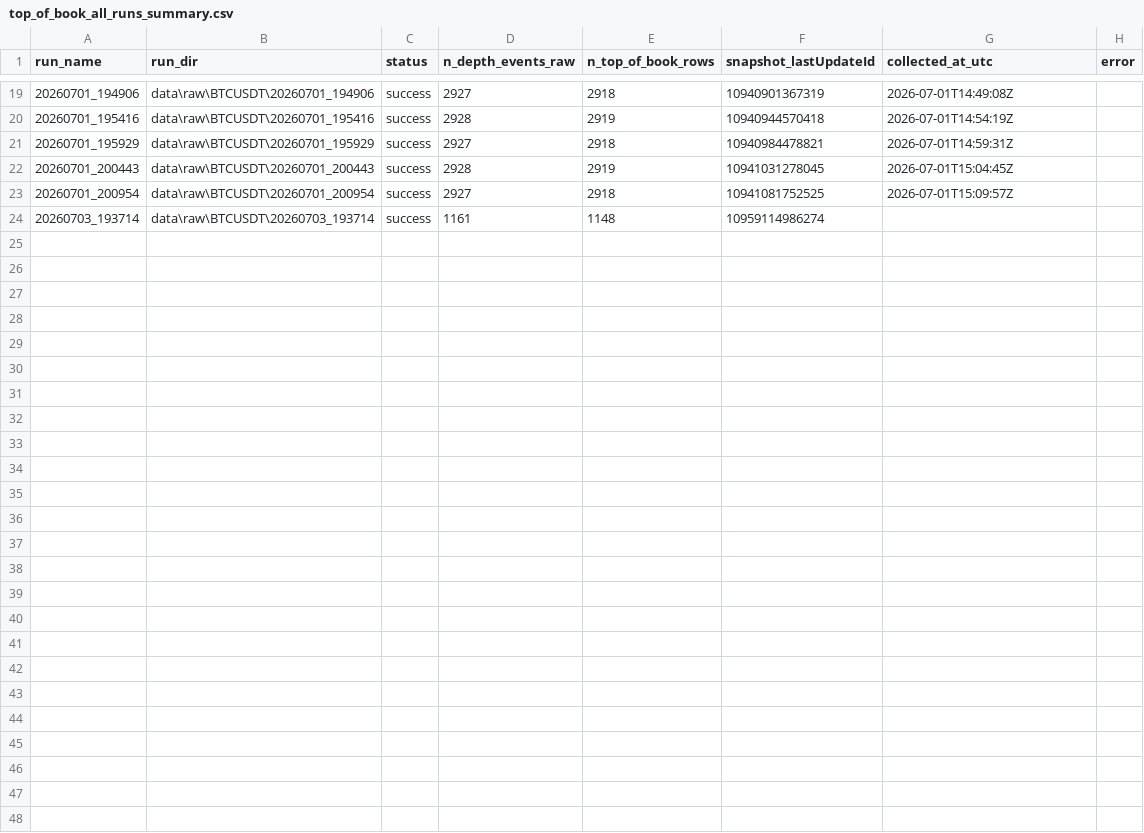
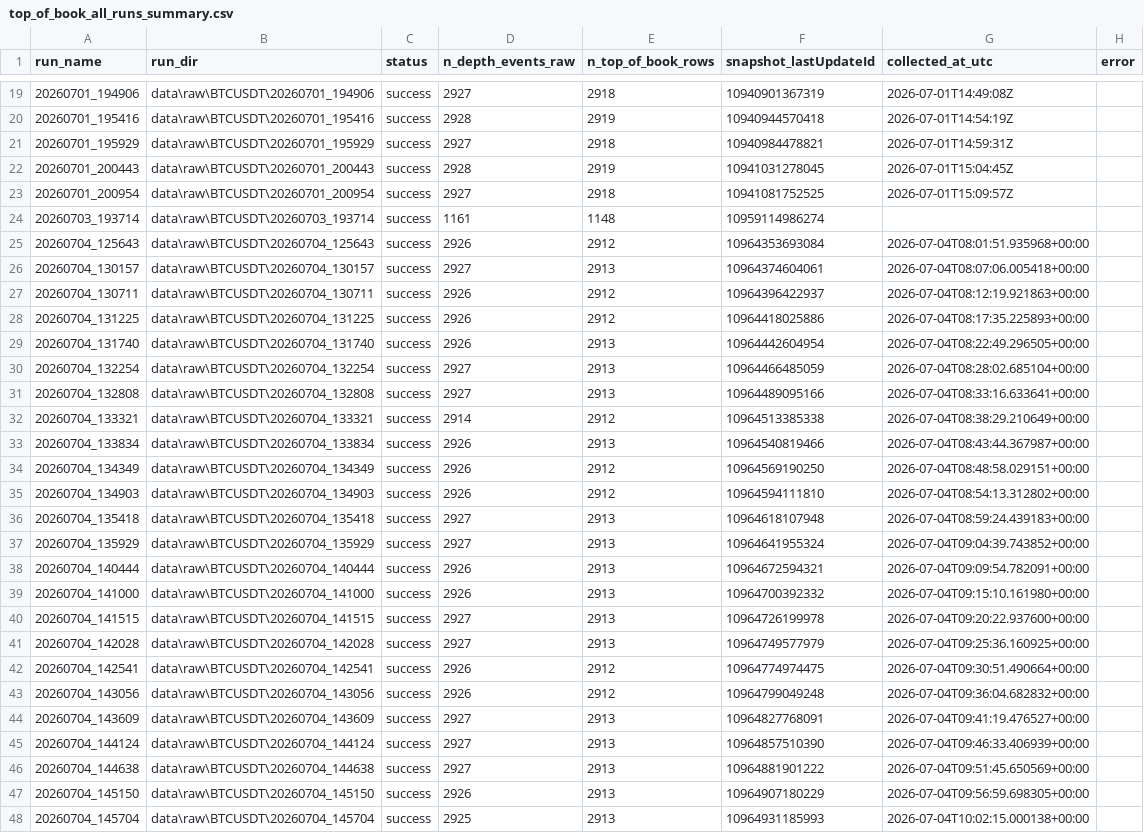
Before and after one commit to MrVinchesto/crypto-perp-microstructure-lab, a CSV file: reports/tables/top_of_book_all_runs_summary.csv, drawn as a sheet; only a part is shown, gaps mark what is left out; the diff names each change by its address in the sheet, - before the commit and + after, or states it on an @@ line.

```diff
--- a/reports/tables/top_of_book_all_runs_summary.csv
+++ b/reports/tables/top_of_book_all_runs_summary.csv
+row 25: 20260704_125643 | data\raw\BTCUSDT\20260704_125643 | success | 2926 | 2912 | 10964353693084 | 2026-07-04T08:01:51.935968+00:00
+row 26: 20260704_130157 | data\raw\BTCUSDT\20260704_130157 | success | 2927 | 2913 | 10964374604061 | 2026-07-04T08:07:06.005418+00:00
+row 27: 20260704_130711 | data\raw\BTCUSDT\20260704_130711 | success | 2926 | 2912 | 10964396422937 | 2026-07-04T08:12:19.921863+00:00
+row 28: 20260704_131225 | data\raw\BTCUSDT\20260704_131225 | success | 2926 | 2912 | 10964418025886 | 2026-07-04T08:17:35.225893+00:00
+row 29: 20260704_131740 | data\raw\BTCUSDT\20260704_131740 | success | 2926 | 2913 | 10964442604954 | 2026-07-04T08:22:49.296505+00:00
+row 30: 20260704_132254 | data\raw\BTCUSDT\20260704_132254 | success | 2927 | 2913 | 10964466485059 | 2026-07-04T08:28:02.685104+00:00
+row 31: 20260704_132808 | data\raw\BTCUSDT\20260704_132808 | success | 2927 | 2913 | 10964489095166 | 2026-07-04T08:33:16.633641+00:00
+row 32: 20260704_133321 | data\raw\BTCUSDT\20260704_133321 | success | 2914 | 2912 | 10964513385338 | 2026-07-04T08:38:29.210649+00:00
+row 33: 20260704_133834 | data\raw\BTCUSDT\20260704_133834 | success | 2926 | 2913 | 10964540819466 | 2026-07-04T08:43:44.367987+00:00
+row 34: 20260704_134349 | data\raw\BTCUSDT\20260704_134349 | success | 2926 | 2912 | 10964569190250 | 2026-07-04T08:48:58.029151+00:00
+row 35: 20260704_134903 | data\raw\BTCUSDT\20260704_134903 | success | 2926 | 2912 | 10964594111810 | 2026-07-04T08:54:13.312802+00:00
+row 36: 20260704_135418 | data\raw\BTCUSDT\20260704_135418 | success | 2927 | 2913 | 10964618107948 | 2026-07-04T08:59:24.439183+00:00
+row 37: 20260704_135929 | data\raw\BTCUSDT\20260704_135929 | success | 2927 | 2913 | 10964641955324 | 2026-07-04T09:04:39.743852+00:00
+row 38: 20260704_140444 | data\raw\BTCUSDT\20260704_140444 | success | 2926 | 2913 | 10964672594321 | 2026-07-04T09:09:54.782091+00:00
+row 39: 20260704_141000 | data\raw\BTCUSDT\20260704_141000 | success | 2926 | 2913 | 10964700392332 | 2026-07-04T09:15:10.161980+00:00
+row 40: 20260704_141515 | data\raw\BTCUSDT\20260704_141515 | success | 2927 | 2913 | 10964726199978 | 2026-07-04T09:20:22.937600+00:00
+row 41: 20260704_142028 | data\raw\BTCUSDT\20260704_142028 | success | 2927 | 2913 | 10964749577979 | 2026-07-04T09:25:36.160925+00:00
+row 42: 20260704_142541 | data\raw\BTCUSDT\20260704_142541 | success | 2926 | 2912 | 10964774974475 | 2026-07-04T09:30:51.490664+00:00
+row 43: 20260704_143056 | data\raw\BTCUSDT\20260704_143056 | success | 2926 | 2912 | 10964799049248 | 2026-07-04T09:36:04.682832+00:00
+row 44: 20260704_143609 | data\raw\BTCUSDT\20260704_143609 | success | 2927 | 2913 | 10964827768091 | 2026-07-04T09:41:19.476527+00:00
+row 45: 20260704_144124 | data\raw\BTCUSDT\20260704_144124 | success | 2927 | 2913 | 10964857510390 | 2026-07-04T09:46:33.406939+00:00
+row 46: 20260704_144638 | data\raw\BTCUSDT\20260704_144638 | success | 2927 | 2913 | 10964881901222 | 2026-07-04T09:51:45.650569+00:00
+row 47: 20260704_145150 | data\raw\BTCUSDT\20260704_145150 | success | 2926 | 2913 | 10964907180229 | 2026-07-04T09:56:59.698305+00:00
+row 48: 20260704_145704 | data\raw\BTCUSDT\20260704_145704 | success | 2925 | 2913 | 10964931185993 | 2026-07-04T10:02:15.000138+00:00
```
Also changed, not shown: reports/tables/basic_features_all_summary.csv, reports/tables/raw_runs_inventory.csv, 8 other files.
